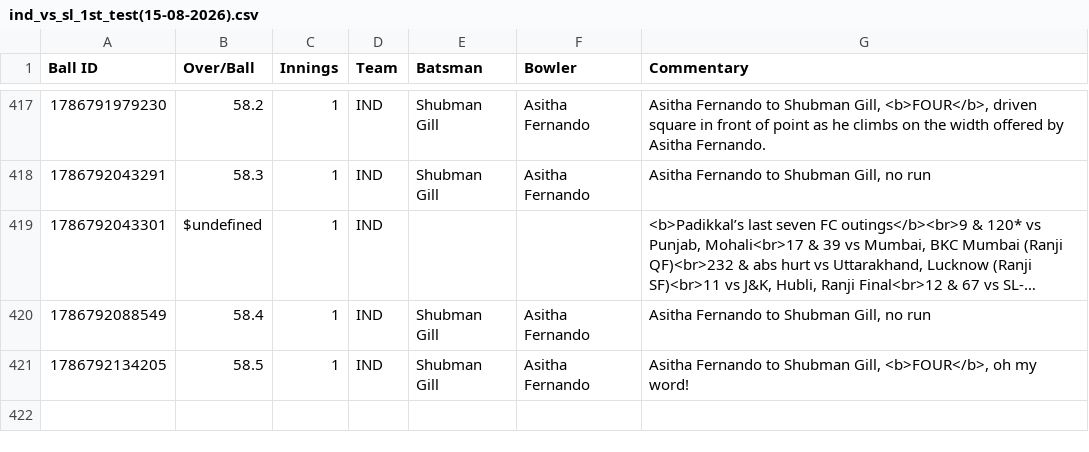
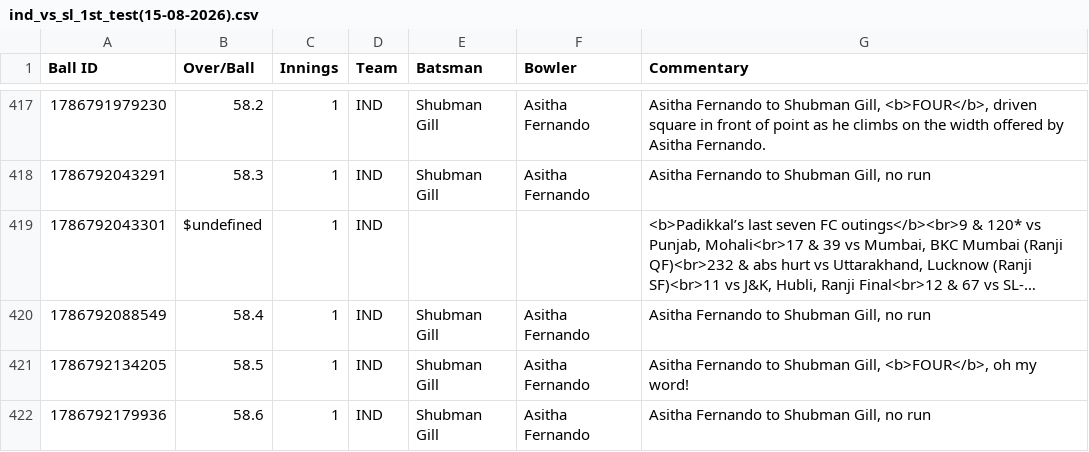
Before and after one commit to heisenricher/cricket_data, a CSV file: ind_vs_sl_1st_test(15-08-2026).csv, drawn as a sheet; only a part is shown, gaps mark what is left out; long unchanged cells end in ….

```diff
--- a/ind_vs_sl_1st_test(15-08-2026).csv
+++ b/ind_vs_sl_1st_test(15-08-2026).csv
@@ -421 +421,2 @@ Ball ID,Over/Ball,Innings,Team,Batsman,Bowler,Commentary
 1786792134205,58.5,1,IND,Shubman Gill,Asitha Fernando,"Asitha Fernando to Shubman Gill, <b>FOUR</b>, oh my word!"
+1786792179936,58.6,1,IND,Shubman Gill,Asitha Fernando,"Asitha Fernando to Shubman Gill, no run"
```
Also changed, not shown: ire_vs_afg_5th_odi(15-08-2026).csv.
